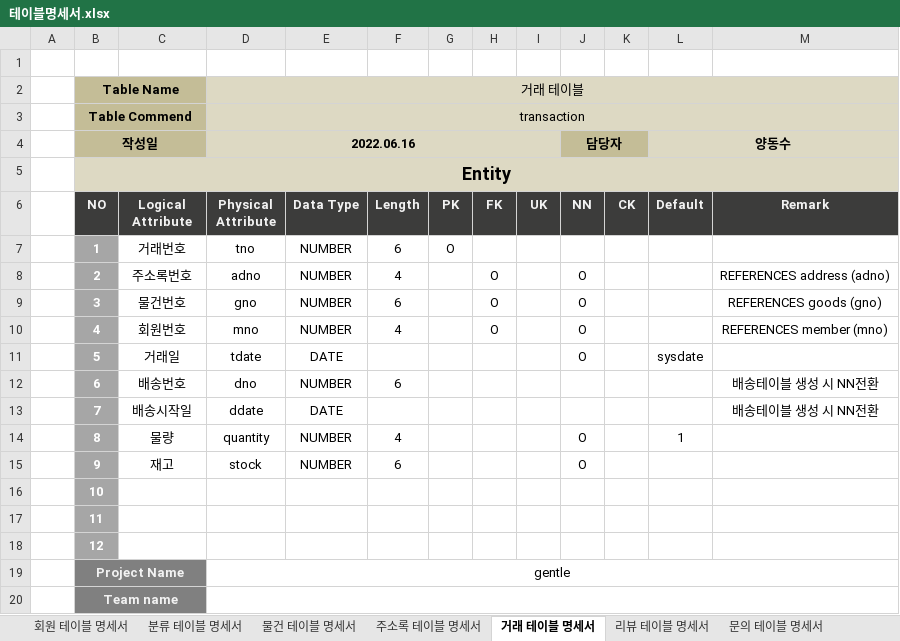
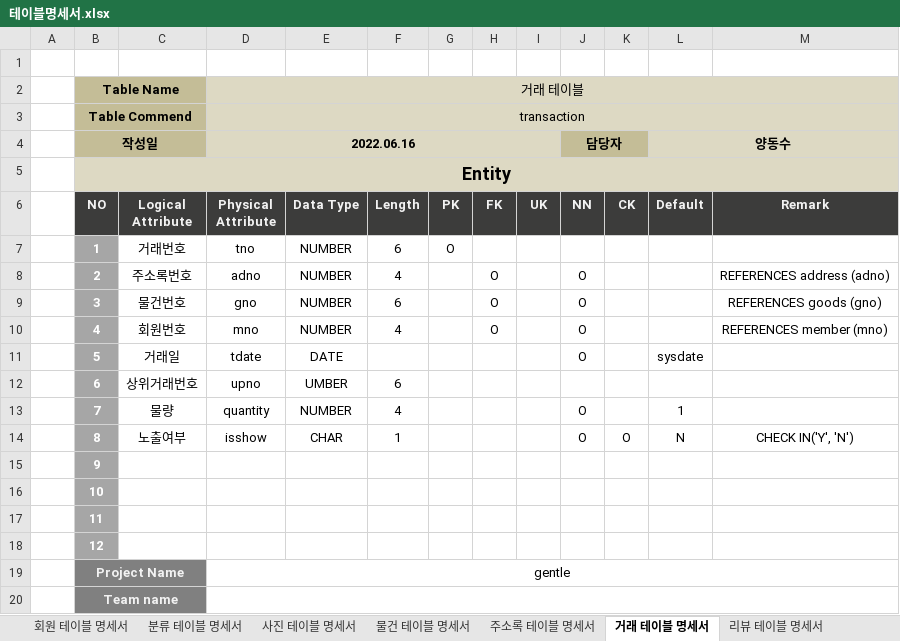
Before and after one commit to doggentle/doggentle, an Excel workbook: doggentle/doc/테이블명세서.xlsx, sheet 거래 테이블 명세서, drawn as a sheet; values as stored, in another font and other column widths than the file's, no borders; removed rows and columns are numbered as before the commit, all else as after; the diff names each change by its address in the sheet, - before the commit and + after, or states it on an @@ line.

```diff
--- a/doggentle/doc/테이블명세서.xlsx (sheet 거래 테이블 명세서)
+++ b/doggentle/doc/테이블명세서.xlsx (sheet 거래 테이블 명세서)
-C12 (Logical Attribute): 배송번호
+C12 (Logical Attribute): 상위거래번호
-D12 (Physical Attribute): dno
+D12 (Physical Attribute): upno
-E12 (Data Type): NUMBER
+E12 (Data Type): UMBER
-M12 (Remark): 배송테이블 생성 시 NN전환
+M12 (Remark): (empty)
-row 13:  | 7 | 배송시작일 | ddate | DATE |  |  |  |  |  |  |  | 배송테이블 생성 시 NN전환
-B13 (NO): 8
+B13 (NO): 7
+row 14:  | 8 | 노출여부 | isshow | CHAR | 1 |  |  |  | O | O | N | CHECK IN('Y', 'N')
-C15 (Logical Attribute): 재고
+C15 (Logical Attribute): (empty)
-D15 (Physical Attribute): stock
+D15 (Physical Attribute): (empty)
-E15 (Data Type): NUMBER
+E15 (Data Type): (empty)
-F15 (Length): 6
+F15 (Length): (empty)
-J15 (NN): O
+J15 (NN): (empty)
```
Also changed, not shown: sheet 물건 테이블 명세서, sheet 분류 테이블 명세서, sheet 문의 테이블 명세서, sheet 장바구니 테이블 명세서, sheet 포인트 테이블 명세서, sheet 리뷰 테이블 명세서, 1 more sheet, other sheet tabs, 27 other files.
